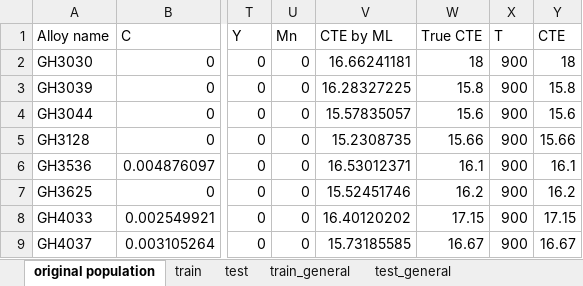
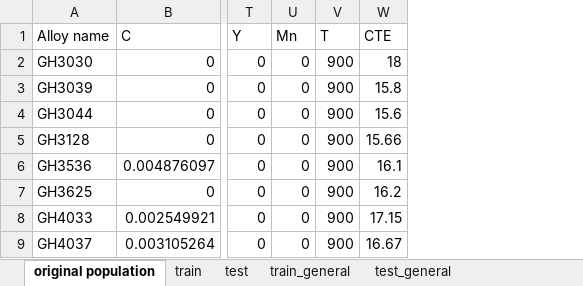
Before and after one commit to yf-05/Minimize-CTE-of-Ni-based-superalloys, an Excel workbook: dataset.xlsx, sheet original population, drawn as a sheet; only a part is shown, gaps mark what is left out; values as stored, in another font and other column widths than the file's, no borders; the diff names each change by its address in the sheet, - before the commit and + after, or states it on an @@ line.

```diff
--- a/dataset.xlsx (sheet original population)
+++ b/dataset.xlsx (sheet original population)
-column V (CTE by ML), rows 2-9: 16.66241181 | 16.28327225 | 15.57835057 | 15.2308735 | 16.53012371 | 15.52451746 | 16.40120202 | 15.73185585
-column W (True CTE), rows 2-9: 18 | 15.8 | 15.6 | 15.66 | 16.1 | 16.2 | 17.15 | 16.67
```
Also changed, not shown: 1 other file.
